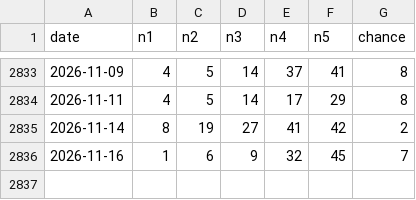
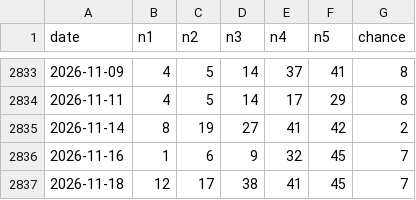
Before and after one commit to chg637/qsc-euromillions, a CSV file: loto/loto_MASTER.csv, drawn as a sheet; only a part is shown, gaps mark what is left out; the diff names each change by its address in the sheet, - before the commit and + after, or states it on an @@ line.

```diff
--- a/loto/loto_MASTER.csv
+++ b/loto/loto_MASTER.csv
+row 2837: 2026-11-18 | 12 | 17 | 38 | 41 | 45 | 7
```
Also changed, not shown: loto/loto_PRIZES.csv, loto/output/registre.csv, 6 other files.
